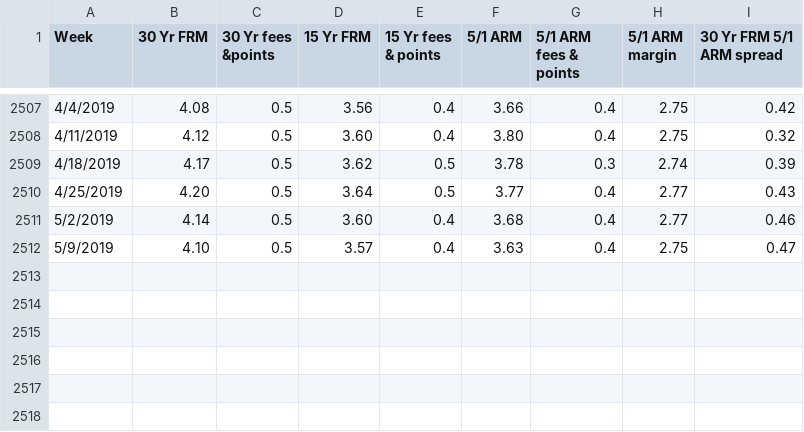
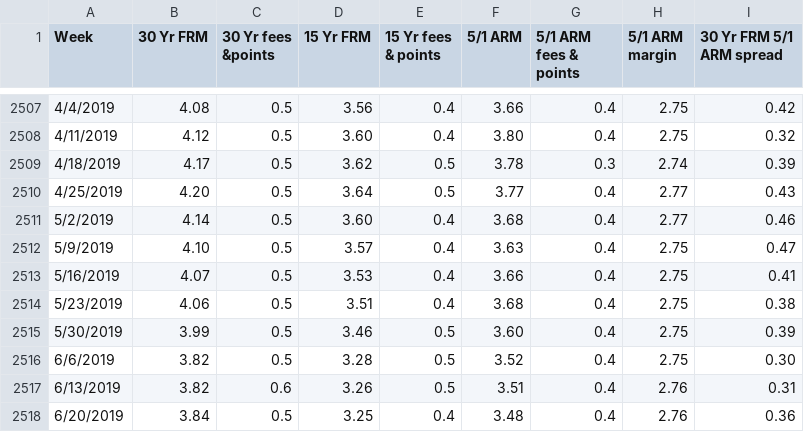
Before and after one commit to abrahamdu/abrahamdu.github.io, a CSV file: project/data/pmms.csv, drawn as a sheet; only a part is shown, gaps mark what is left out.

Commit message:
Update pmms.csv

```diff
--- a/project/data/pmms.csv
+++ b/project/data/pmms.csv
@@ -2512 +2512,7 @@ Week,30 Yr FRM,30 Yr fees &points,15 Yr FRM,15 Yr fees & points,5/1 ARM,5/1 ARM
 5/9/2019,4.10,0.5,3.57,0.4,3.63,0.4,2.75,0.47
+5/16/2019,4.07,0.5,3.53,0.4,3.66,0.4,2.75,0.41
+5/23/2019,4.06,0.5,3.51,0.4,3.68,0.4,2.75,0.38
+5/30/2019,3.99,0.5,3.46,0.5,3.60,0.4,2.75,0.39
+6/6/2019,3.82,0.5,3.28,0.5,3.52,0.4,2.75,0.30
+6/13/2019,3.82,0.6,3.26,0.5,3.51,0.4,2.76,0.31
+6/20/2019,3.84,0.5,3.25,0.4,3.48,0.4,2.76,0.36
```
